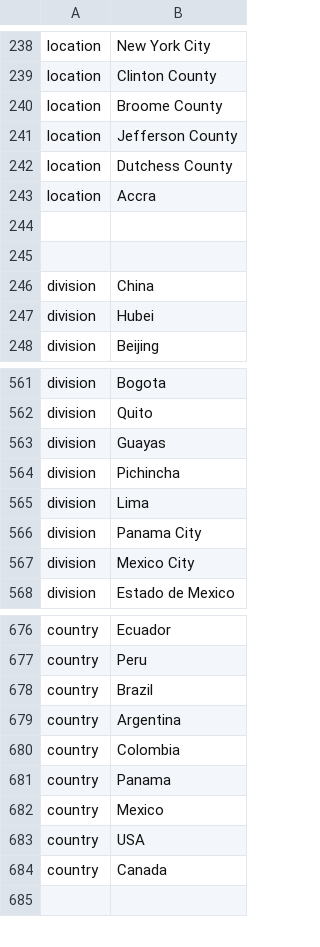
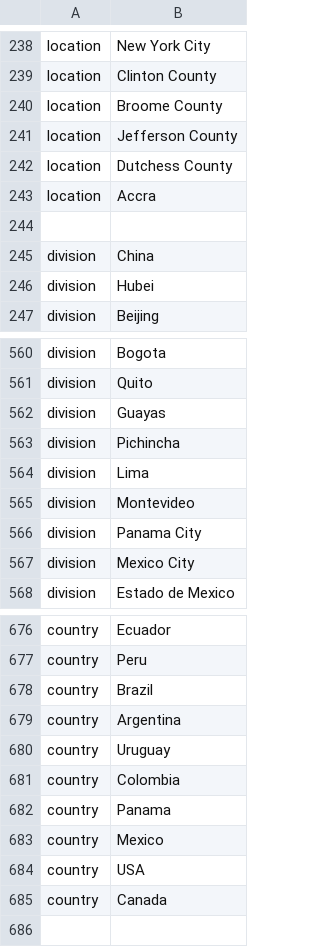
Before and after one commit to nextstrain/ncov, a TSV file: config/ordering.tsv, drawn as a sheet; only a part is shown, gaps mark what is left out.

```diff
--- a/config/ordering.tsv
+++ b/config/ordering.tsv
@@ -244,3 +244,2 @@ location	Accra
 
-
 division	China
@@ -565,2 +564,3 @@ division	Pichincha
 division	Lima
+division	Montevideo
 division	Panama City
@@ -679,2 +679,3 @@ country	Brazil
 country	Argentina
+country	Uruguay
 country	Colombia
```
Also changed, not shown: config/lat_longs.tsv, 1 other file.
